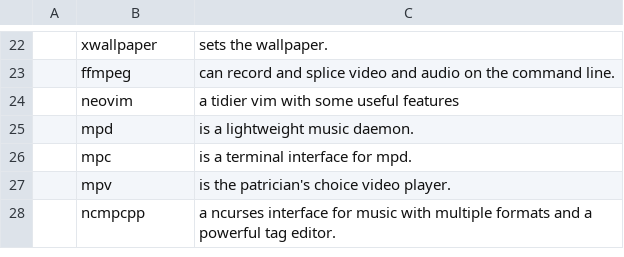
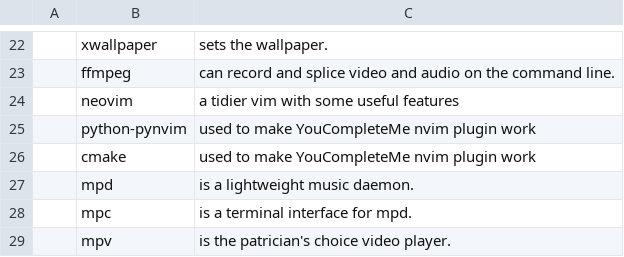
Before and after one commit to prempaolo/PARBS, a CSV file: progs.csv, drawn as a sheet; only a part is shown, gaps mark what is left out; the shorter side is filled out with more unchanged rows; the diff names each change by its address in the sheet, - before the commit and + after, or states it on an @@ line.

Commit message:
Added two progs for YouCompleteMe nvim plugin support

```diff
--- a/progs.csv
+++ b/progs.csv
+row 25:  | python-pynvim | used to make YouCompleteMe nvim plugin work
+row 26:  | cmake | used to make YouCompleteMe nvim plugin work
```
